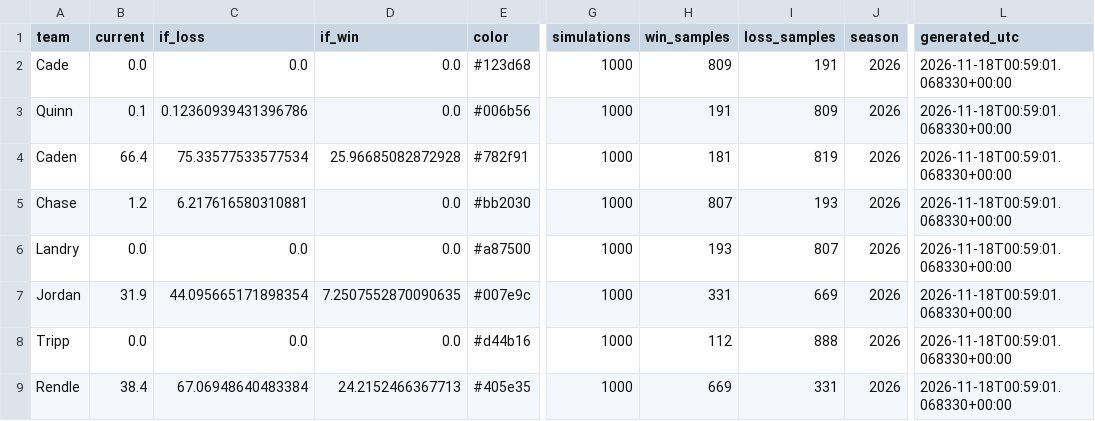
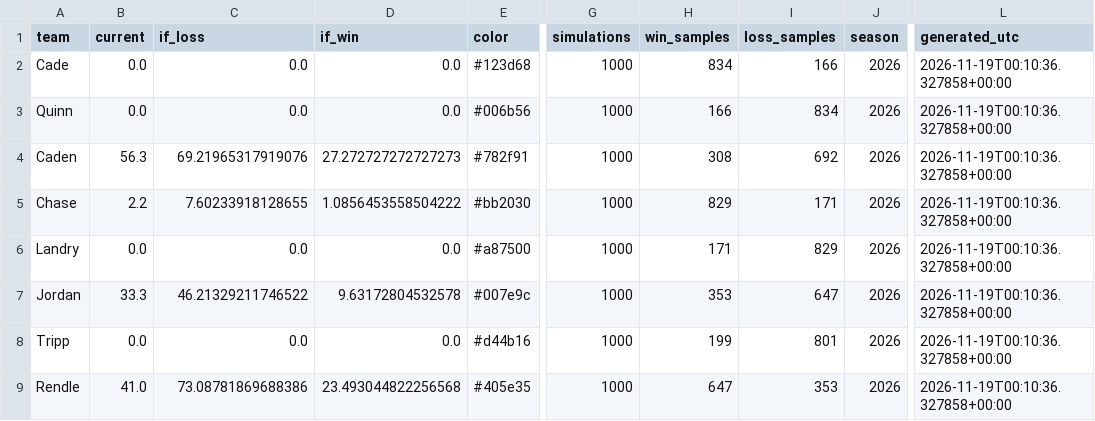
Before and after one commit to Jordanyoder2626/bml_site, a CSV file: www/plots/bootyman_leverage_2026_week_11.csv, drawn as a sheet; only a part is shown, gaps mark what is left out; the diff covers the shown part only; the diff names each change by its address in the sheet, - before the commit and + after, or states it on an @@ line.

```diff
--- a/www/plots/bootyman_leverage_2026_week_11.csv
+++ b/www/plots/bootyman_leverage_2026_week_11.csv
-H2 (win_samples): 809
+H2 (win_samples): 834
-I2 (loss_samples): 191
+I2 (loss_samples): 166
-L2:L9 (generated_utc): 2026-11-18T00:59:01.068330+00:00
+L2:L9 (generated_utc): 2026-11-19T00:10:36.327858+00:00
-B3 (current): 0.1
+B3 (current): 0.0
-C3 (if_loss): 0.12360939431396786
+C3 (if_loss): 0.0
-H3 (win_samples): 191
+H3 (win_samples): 166
-I3 (loss_samples): 809
+I3 (loss_samples): 834
-B4 (current): 66.4
+B4 (current): 56.3
-C4 (if_loss): 75.33577533577534
+C4 (if_loss): 69.21965317919076
-D4 (if_win): 25.96685082872928
+D4 (if_win): 27.272727272727273
-H4 (win_samples): 181
+H4 (win_samples): 308
-I4 (loss_samples): 819
+I4 (loss_samples): 692
-B5 (current): 1.2
+B5 (current): 2.2
-C5 (if_loss): 6.217616580310881
+C5 (if_loss): 7.60233918128655
-D5 (if_win): 0.0
+D5 (if_win): 1.0856453558504222
-H5 (win_samples): 807
+H5 (win_samples): 829
-I5 (loss_samples): 193
+I5 (loss_samples): 171
-H6 (win_samples): 193
+H6 (win_samples): 171
-I6 (loss_samples): 807
+I6 (loss_samples): 829
-B7 (current): 31.9
+B7 (current): 33.3
-C7 (if_loss): 44.095665171898354
+C7 (if_loss): 46.21329211746522
-D7 (if_win): 7.2507552870090635
+D7 (if_win): 9.63172804532578
-H7 (win_samples): 331
+H7 (win_samples): 353
-I7 (loss_samples): 669
+I7 (loss_samples): 647
-H8 (win_samples): 112
+H8 (win_samples): 199
-I8 (loss_samples): 888
+I8 (loss_samples): 801
-B9 (current): 38.4
+B9 (current): 41.0
-C9 (if_loss): 67.06948640483384
+C9 (if_loss): 73.08781869688386
-D9 (if_win): 24.2152466367713
+D9 (if_win): 23.493044822256568
-H9 (win_samples): 669
+H9 (win_samples): 647
-I9 (loss_samples): 331
+I9 (loss_samples): 353
```
Also changed, not shown: 12 edited cells elsewhere in this file, www/plots/playoff_leverage_2026_week_11.csv, 8 other files.
